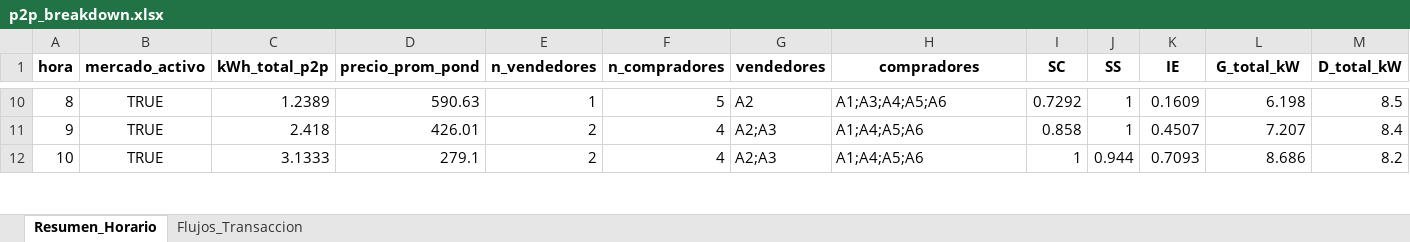
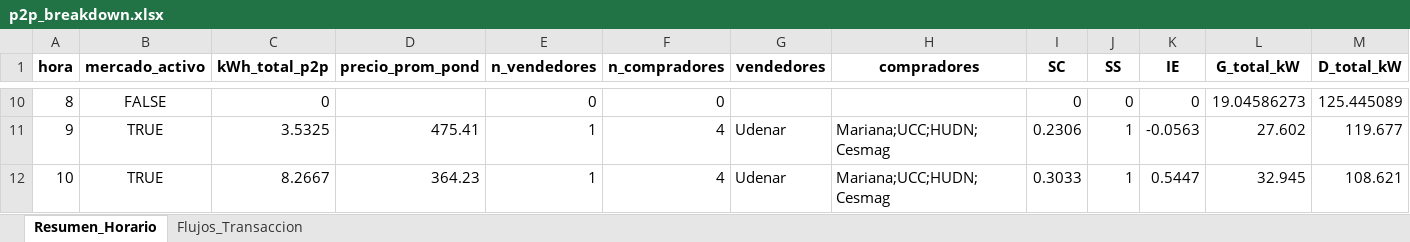
Before and after one commit to Bura-hub/Optimalidad-p2p-col, an Excel workbook: p2p_breakdown.xlsx, sheet Resumen_Horario, drawn as a sheet; only a part is shown, gaps mark what is left out; values as stored, in another font and other column widths than the file's, no borders; the diff covers the shown part only; the diff names each change by its address in the sheet, - before the commit and + after, or states it on an @@ line.

```diff
--- a/p2p_breakdown.xlsx (sheet Resumen_Horario)
+++ b/p2p_breakdown.xlsx (sheet Resumen_Horario)
-B10 (mercado_activo): TRUE
+B10 (mercado_activo): FALSE
-C10 (kWh_total_p2p): 1.2389
+C10 (kWh_total_p2p): 0
-D10 (precio_prom_pond): 590.63
+D10 (precio_prom_pond): (empty)
-E10 (n_vendedores): 1
+E10 (n_vendedores): 0
-F10 (n_compradores): 5
+F10 (n_compradores): 0
-G10 (vendedores): A2
+G10 (vendedores): (empty)
-H10 (compradores): A1;A3;A4;A5;A6
+H10 (compradores): (empty)
-I10 (SC): 0.7292
+I10 (SC): 0
-J10 (SS): 1
+J10 (SS): 0
-K10 (IE): 0.1609
+K10 (IE): 0
-L10 (G_total_kW): 6.198
+L10 (G_total_kW): 19.04586273
-M10 (D_total_kW): 8.5
+M10 (D_total_kW): 125.445089
-C11 (kWh_total_p2p): 2.418
+C11 (kWh_total_p2p): 3.5325
-D11 (precio_prom_pond): 426.01
+D11 (precio_prom_pond): 475.41
-E11:E12 (n_vendedores): 2
+E11:E12 (n_vendedores): 1
-G11:G12 (vendedores): A2;A3
+G11:G12 (vendedores): Udenar
-H11:H12 (compradores): A1;A4;A5;A6
+H11:H12 (compradores): Mariana;UCC;HUDN;Cesmag
-I11 (SC): 0.858
+I11 (SC): 0.2306
-K11 (IE): 0.4507
+K11 (IE): -0.0563
-L11 (G_total_kW): 7.207
+L11 (G_total_kW): 27.602
-M11 (D_total_kW): 8.4
+M11 (D_total_kW): 119.677
-C12 (kWh_total_p2p): 3.1333
+C12 (kWh_total_p2p): 8.2667
-D12 (precio_prom_pond): 279.1
+D12 (precio_prom_pond): 364.23
-I12 (SC): 1
+I12 (SC): 0.3033
-J12 (SS): 0.944
+J12 (SS): 1
-K12 (IE): 0.7093
+K12 (IE): 0.5447
-L12 (G_total_kW): 8.686
+L12 (G_total_kW): 32.945
-M12 (D_total_kW): 8.2
+M12 (D_total_kW): 108.621
```
Also changed, not shown: 245 edited cells elsewhere in this sheet, sheet Flujos_Transaccion, resultados_analisis.xlsx, resultados_comparacion.xlsx, 27 other files.
